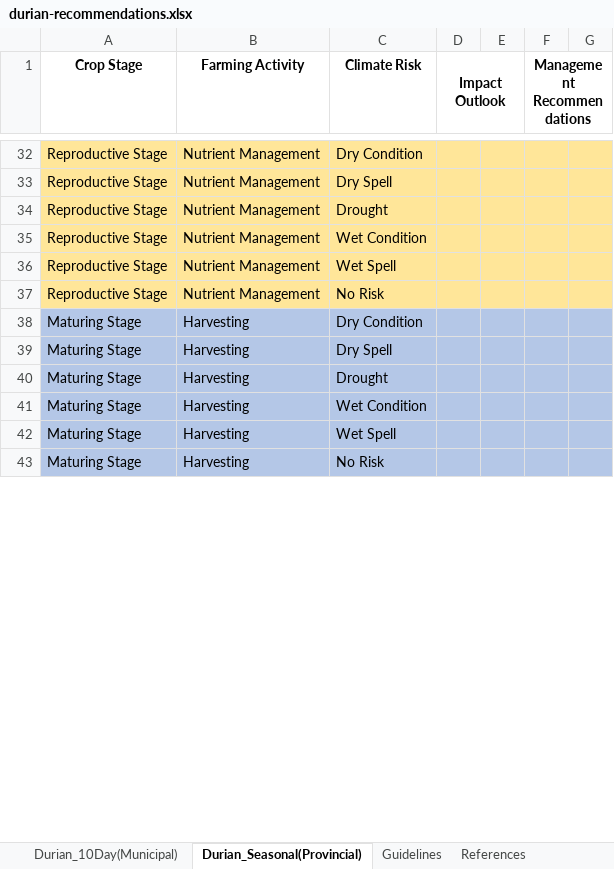
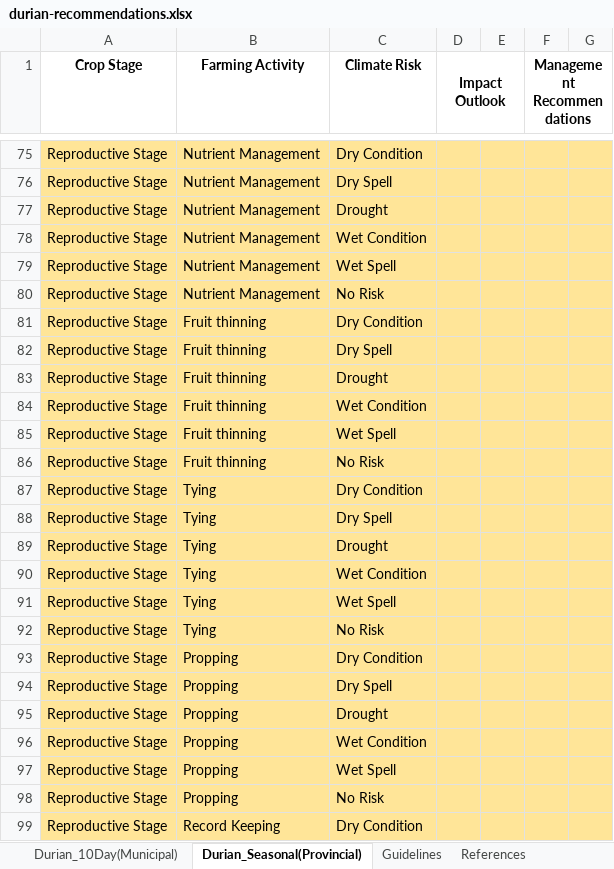
Before and after one commit to amia-microsite/amia-microsite.github.io, an Excel workbook: files/durian-recommendations.xlsx, sheet Durian_Seasonal(Provincial), drawn as a sheet; only a part is shown, gaps mark what is left out; values as stored, in another font and other column widths than the file's, no borders; charts and pictures not drawn; removed rows and columns are numbered as before the commit, all else as after; the diff covers the shown part only; the diff names each change by its address in the sheet, - before the commit and + after, or states it on an @@ line.

```diff
--- a/files/durian-recommendations.xlsx (sheet Durian_Seasonal(Provincial))
+++ b/files/durian-recommendations.xlsx (sheet Durian_Seasonal(Provincial))
-row 38: Maturing Stage | Harvesting | Dry Condition
-row 39: Maturing Stage | Harvesting | Dry Spell
-row 40: Maturing Stage | Harvesting | Drought
-row 41: Maturing Stage | Harvesting | Wet Condition
-row 42: Maturing Stage | Harvesting | Wet Spell
-row 43: Maturing Stage | Harvesting | No Risk
+row 81: Reproductive Stage | Fruit thinning | Dry Condition
+row 82: Reproductive Stage | Fruit thinning | Dry Spell
+row 83: Reproductive Stage | Fruit thinning | Drought
+row 84: Reproductive Stage | Fruit thinning | Wet Condition
+row 85: Reproductive Stage | Fruit thinning | Wet Spell
+row 86: Reproductive Stage | Fruit thinning | No Risk
+row 87: Reproductive Stage | Tying | Dry Condition
+row 88: Reproductive Stage | Tying | Dry Spell
+row 89: Reproductive Stage | Tying | Drought
+row 90: Reproductive Stage | Tying | Wet Condition
+row 91: Reproductive Stage | Tying | Wet Spell
+row 92: Reproductive Stage | Tying | No Risk
+row 93: Reproductive Stage | Propping | Dry Condition
+row 94: Reproductive Stage | Propping | Dry Spell
+row 95: Reproductive Stage | Propping | Drought
+row 96: Reproductive Stage | Propping | Wet Condition
+row 97: Reproductive Stage | Propping | Wet Spell
+row 98: Reproductive Stage | Propping | No Risk
+row 99: Reproductive Stage | Record Keeping | Dry Condition
```
Also changed, not shown: 78 added rows and 23 edited cells elsewhere in this sheet, sheet Durian_10Day(Municipal), sheet References, sheet Guidelines, charts or pictures, files/cropping-calendar-durian-veg.xlsx, files/vegetable-recommendations.xlsx, 1 other file.
